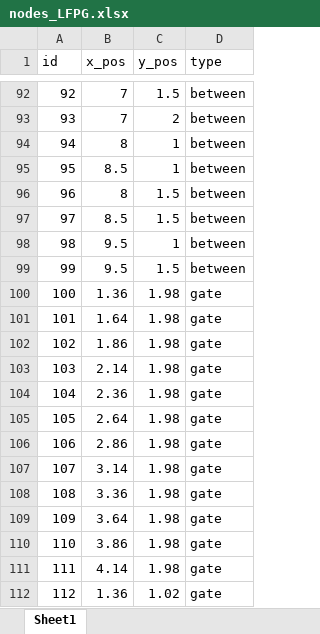
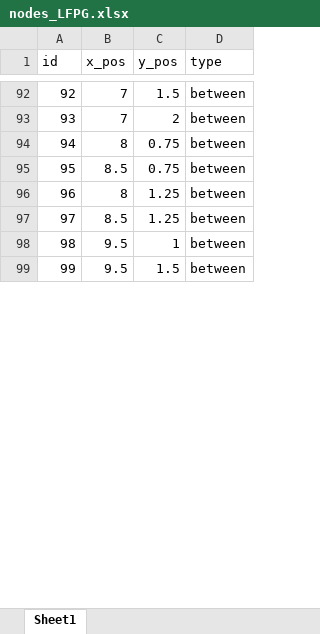
Before and after one commit to BramVer01/AE4422-20_G01, an Excel workbook: nodes_LFPG.xlsx, sheet Sheet1, drawn as a sheet; only a part is shown, gaps mark what is left out; values as stored, in another font and other column widths than the file's, no borders; removed rows and columns are numbered as before the commit, all else as after; the diff covers the shown part only; the diff names each change by its address in the sheet, - before the commit and + after, or states it on an @@ line.

```diff
--- a/nodes_LFPG.xlsx (sheet Sheet1)
+++ b/nodes_LFPG.xlsx (sheet Sheet1)
-C94:C95 (y_pos): 1
+C94:C95 (y_pos): 0.75
-C96:C97 (y_pos): 1.5
+C96:C97 (y_pos): 1.25
-row 100: 100 | 1.36 | 1.98 | gate
-row 101: 101 | 1.64 | 1.98 | gate
-row 102: 102 | 1.86 | 1.98 | gate
-row 103: 103 | 2.14 | 1.98 | gate
-row 104: 104 | 2.36 | 1.98 | gate
-row 105: 105 | 2.64 | 1.98 | gate
-row 106: 106 | 2.86 | 1.98 | gate
-row 107: 107 | 3.14 | 1.98 | gate
-row 108: 108 | 3.36 | 1.98 | gate
-row 109: 109 | 3.64 | 1.98 | gate
-row 110: 110 | 3.86 | 1.98 | gate
-row 111: 111 | 4.14 | 1.98 | gate
-row 112: 112 | 1.36 | 1.02 | gate
```
Also changed, not shown: 25 added rows and 33 removed rows elsewhere in this sheet, edges_LFPG.xlsx, 4 other files.
